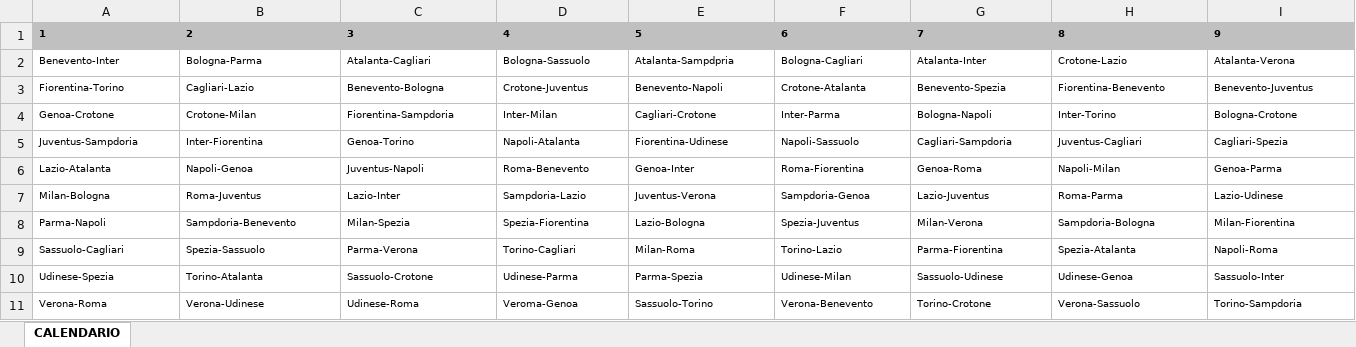
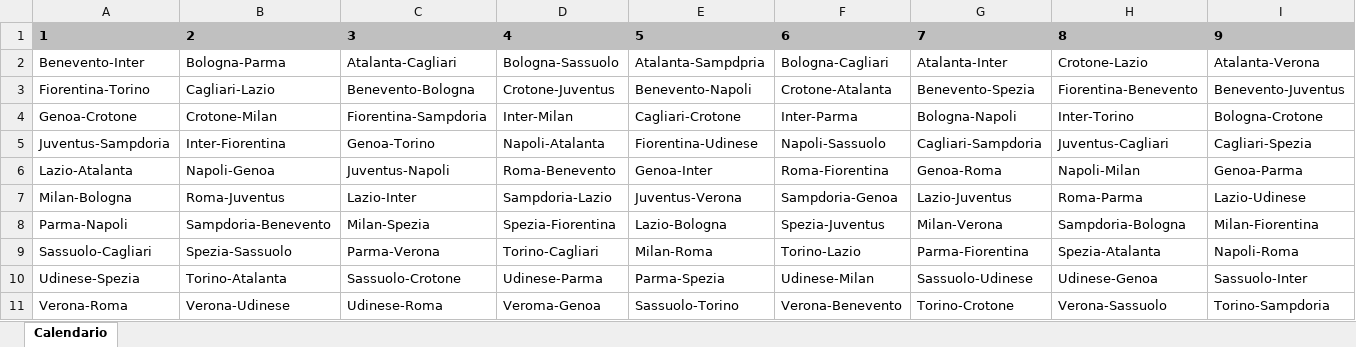
Before and after one commit to mikkmessi/ICON_Project, an Excel workbook: Dataset/Calendario_2021.xlsx, sheet Calendario, drawn as a sheet; only a part is shown; values as stored, in another font and other column widths than the file's, no borders; charts and pictures not drawn; the diff covers the shown part only; the diff names each change by its address in the sheet, - before the commit and + after, or states it on an @@ line.

Commit message:
Sostituzione calendario (fixed)
- File "Calendario" sostituito, ora leggibile da script Python.
- Rinominato "Fanta g26" to "Fanta_g26".
- Analogo discorso per "Statistiche g26"

```diff
--- a/Dataset/Calendario_2021.xlsx (sheet Calendario)
+++ b/Dataset/Calendario_2021.xlsx (sheet Calendario)
-sheet tab: CALENDARIO
+sheet tab: Calendario
@@ A1:I11 text size: larger @@
```
Also changed, not shown: cell formats elsewhere in this sheet, charts or pictures, 4 other files.
